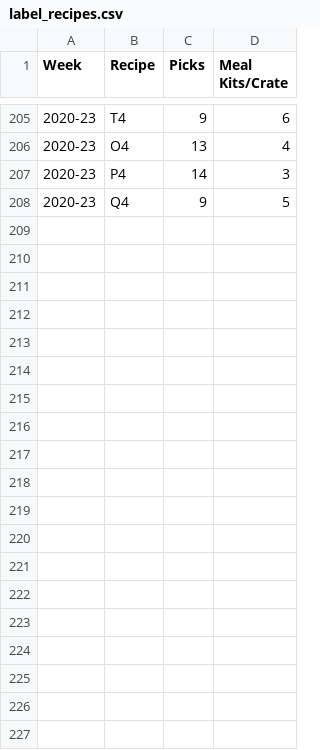
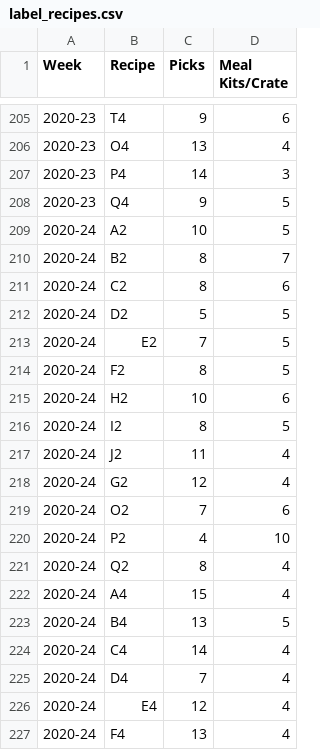
Before and after one commit to QPeiran/predicting_mks_speed, a CSV file: label_recipes.csv, drawn as a sheet; only a part is shown, gaps mark what is left out; the diff covers the shown part only.

```diff
--- a/label_recipes.csv
+++ b/label_recipes.csv
@@ -208 +208,20 @@
 2020-23,Q4,9,5
+2020-24,A2,10,5
+2020-24,B2,8,7
+2020-24,C2,8,6
+2020-24,D2,5,5
+2020-24,E2,7,5
+2020-24,F2,8,5
+2020-24,H2,10,6
+2020-24,I2,8,5
+2020-24,J2,11,4
+2020-24,G2,12,4
+2020-24,O2,7,6
+2020-24,P2,4,10
+2020-24,Q2,8,4
+2020-24,A4,15,4
+2020-24,B4,13,5
+2020-24,C4,14,4
+2020-24,D4,7,4
+2020-24,E4,12,4
+2020-24,F4,13,4
```
Also changed, not shown: 14 added rows elsewhere in this file, 3 other files.
